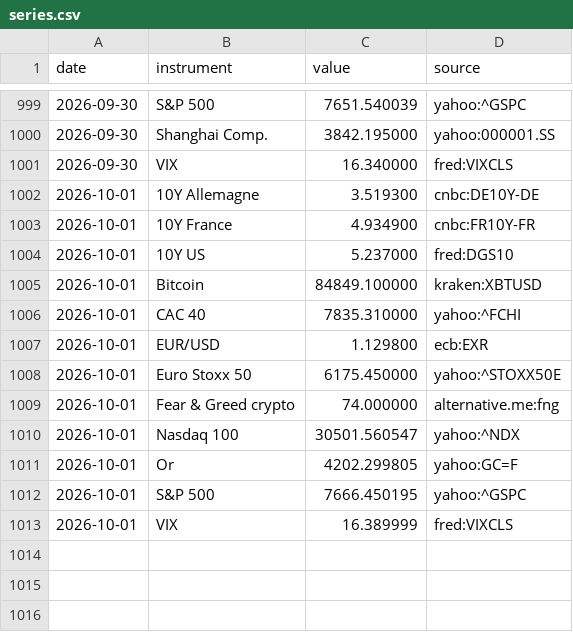
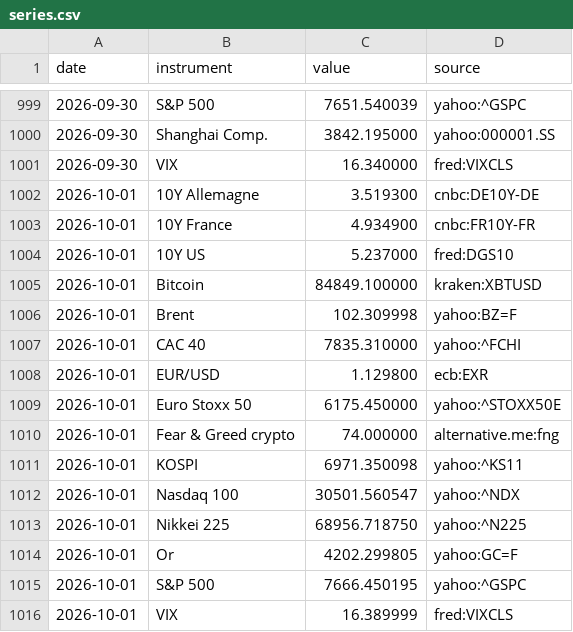
Before and after one commit to Daddeasy/veille-marches, a CSV file: series.csv, drawn as a sheet; only a part is shown, gaps mark what is left out; the diff names each change by its address in the sheet, - before the commit and + after, or states it on an @@ line.

```diff
--- a/series.csv
+++ b/series.csv
+row 1006: 2026-10-01 | Brent | 102.309998 | yahoo:BZ=F
+row 1011: 2026-10-01 | KOSPI | 6971.350098 | yahoo:^KS11
+row 1013: 2026-10-01 | Nikkei 225 | 68956.718750 | yahoo:^N225
```
Also changed, not shown: 2 other files.
